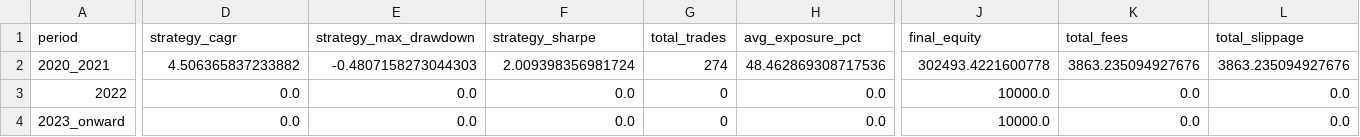
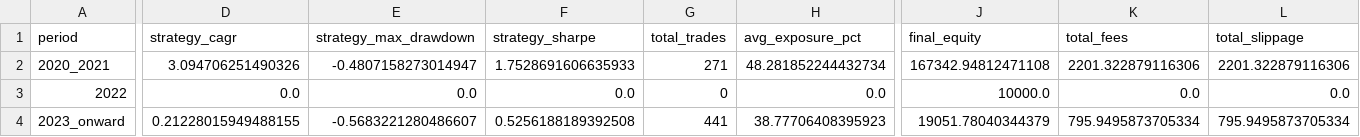
Before and after one commit to danie1choi-ops/musical-broccoli, a CSV file: outputs/walkforward_results.csv, drawn as a sheet; only a part is shown, gaps mark what is left out; the diff covers the shown part only; the diff names each change by its address in the sheet, - before the commit and + after, or states it on an @@ line.

```diff
--- a/outputs/walkforward_results.csv
+++ b/outputs/walkforward_results.csv
-D2 (strategy_cagr): 4.506365837233882
+D2 (strategy_cagr): 3.094706251490326
-E2 (strategy_max_drawdown): -0.4807158273044303
+E2 (strategy_max_drawdown): -0.4807158273014947
-F2 (strategy_sharpe): 2.009398356981724
+F2 (strategy_sharpe): 1.7528691606635933
-G2 (total_trades): 274
+G2 (total_trades): 271
-H2 (avg_exposure_pct): 48.462869308717536
+H2 (avg_exposure_pct): 48.281852244432734
-J2 (final_equity): 302493.4221600778
+J2 (final_equity): 167342.94812471108
-K2 (total_fees): 3863.235094927676
+K2 (total_fees): 2201.322879116306
-L2 (total_slippage): 3863.235094927676
+L2 (total_slippage): 2201.322879116306
-D4 (strategy_cagr): 0.0
+D4 (strategy_cagr): 0.21228015949488155
-E4 (strategy_max_drawdown): 0.0
+E4 (strategy_max_drawdown): -0.5683221280486607
-F4 (strategy_sharpe): 0.0
+F4 (strategy_sharpe): 0.5256188189392508
-G4 (total_trades): 0
+G4 (total_trades): 441
-H4 (avg_exposure_pct): 0.0
+H4 (avg_exposure_pct): 38.77706408395923
-J4 (final_equity): 10000.0
+J4 (final_equity): 19051.78040344379
-K4 (total_fees): 0.0
+K4 (total_fees): 795.9495873705334
-L4 (total_slippage): 0.0
+L4 (total_slippage): 795.9495873705334
```
Also changed, not shown: 12 edited cells elsewhere in this file, outputs/variant_comparison.csv, 28 other files.
